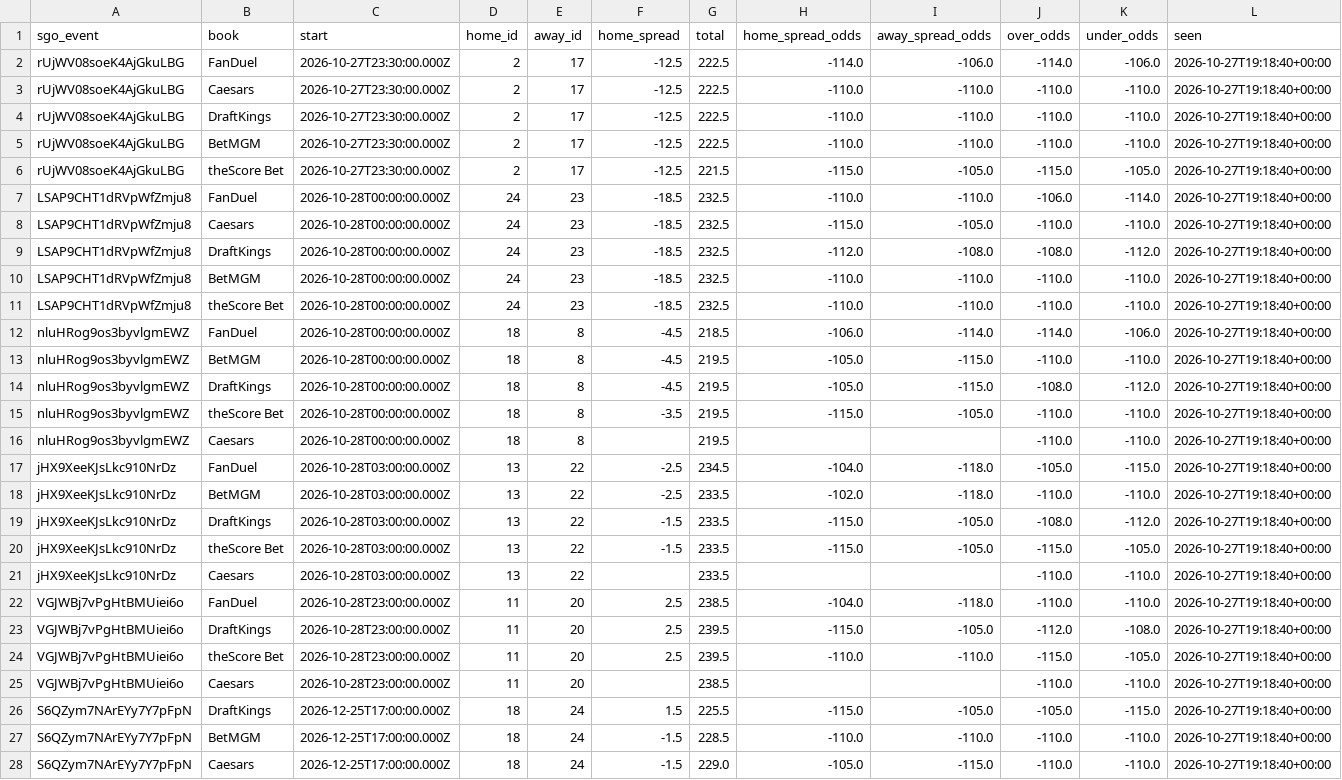
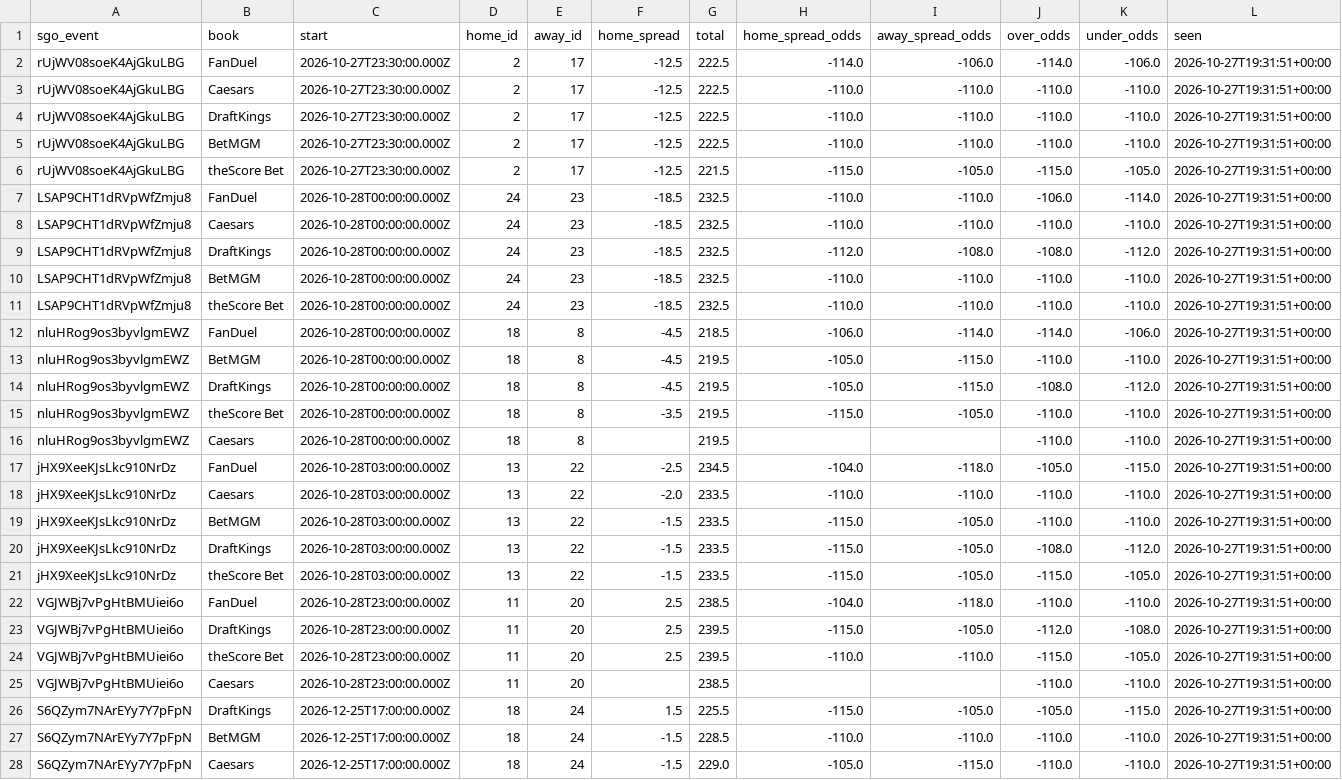
Before and after one commit to barrca12-rgb/NBA, a CSV file: lines/closing.csv, drawn as a sheet; only a part is shown; removed rows and columns are numbered as before the commit, all else as after; the diff covers the shown part only; the diff names each change by its address in the sheet, - before the commit and + after, or states it on an @@ line.

```diff
--- a/lines/closing.csv
+++ b/lines/closing.csv
-L2:L17 (seen): 2026-10-27T19:18:40+00:00
+L2:L17 (seen): 2026-10-27T19:31:51+00:00
-H8 (home_spread_odds): -115.0
+H8 (home_spread_odds): -110.0
-I8 (away_spread_odds): -105.0
+I8 (away_spread_odds): -110.0
+row 18: jHX9XeeKJsLkc910NrDz | Caesars | 2026-10-28T03:00:00.000Z | 13 | 22 | -2.0 | 233.5 | -110.0 | -110.0 | -110.0 | -110.0 | 2026-10-27T19:31:51+00:00
-F19 (home_spread): -2.5
+F19 (home_spread): -1.5
-H19 (home_spread_odds): -102.0
+H19 (home_spread_odds): -115.0
-I19 (away_spread_odds): -118.0
+I19 (away_spread_odds): -105.0
-L19:L21 (seen): 2026-10-27T19:18:40+00:00
+L19:L21 (seen): 2026-10-27T19:31:51+00:00
-row 21: jHX9XeeKJsLkc910NrDz | Caesars | 2026-10-28T03:00:00.000Z | 13 | 22 |  | 233.5 |  |  | -110.0 | -110.0 | 2026-10-27T19:18:40+00:00
-L22:L28 (seen): 2026-10-27T19:18:40+00:00
+L22:L28 (seen): 2026-10-27T19:31:51+00:00
```
Also changed, not shown: 14 edited cells elsewhere in this file, 3 other files.
